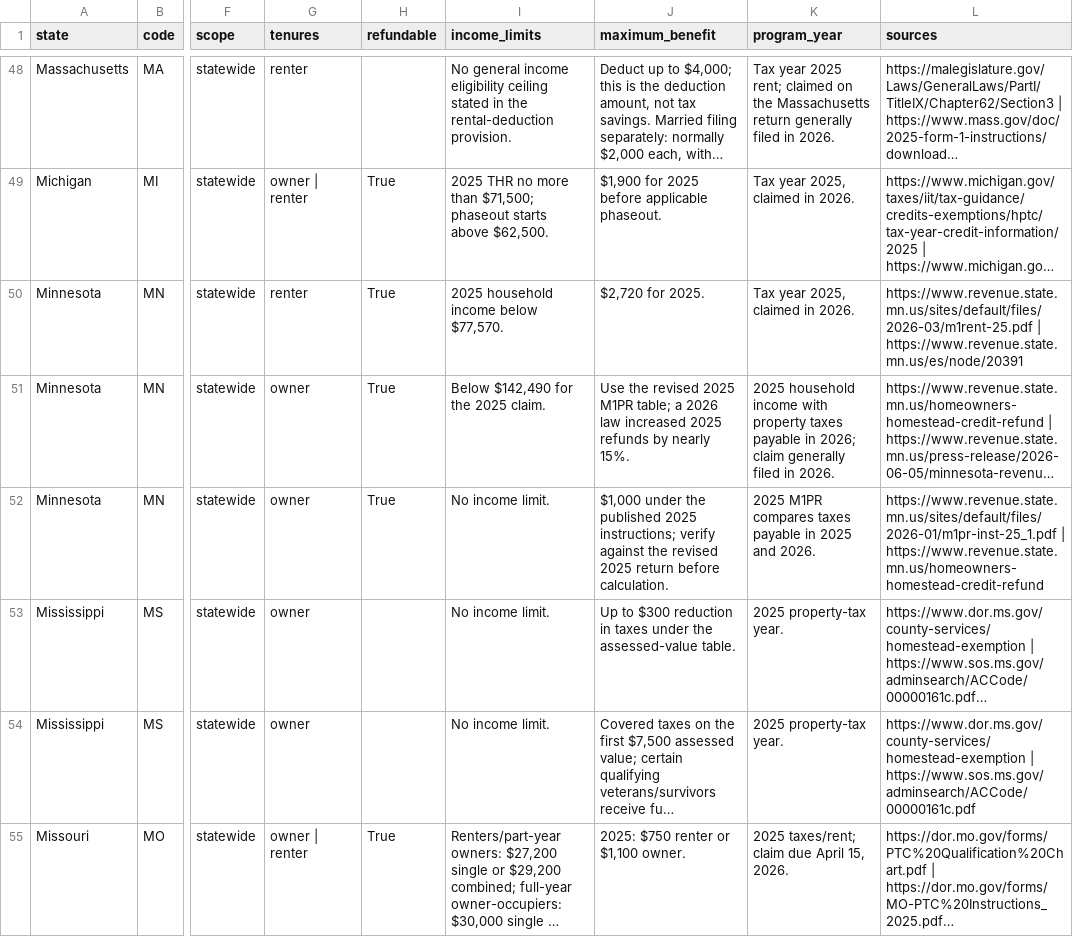
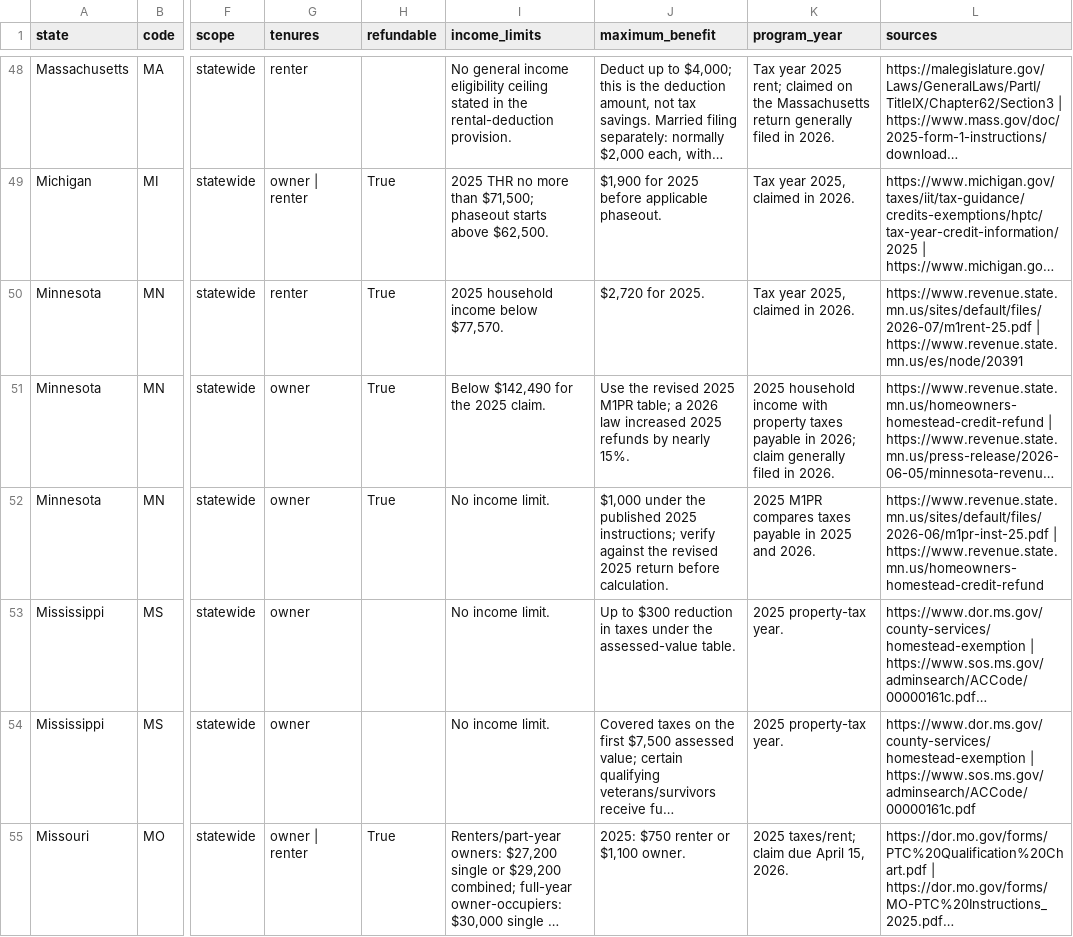
Before and after one commit to PolicyEngine/property-tax-relief, a CSV file: artifacts/inventory.csv, drawn as a sheet; only a part is shown, gaps mark what is left out; long unchanged cells end in …; the diff covers the shown part only; the diff names each change by its address in the sheet, - before the commit and + after, or states it on an @@ line.

Commit message:
Fix official property tax source links

```diff
--- a/artifacts/inventory.csv
+++ b/artifacts/inventory.csv
-L50 (sources): https://www.revenue.state.mn.us/sites/default/files/2026-03/m1rent-25.pdf | https://www.revenue.state.mn.us/es/node/20391
+L50 (sources): https://www.revenue.state.mn.us/sites/default/files/2026-07/m1rent-25.pdf | https://www.revenue.state.mn.us/es/node/20391
-L52 (sources): https://www.revenue.state.mn.us/sites/default/files/2026-01/m1pr-inst-25_1.pdf | https://www.revenue.state.mn.us/homeowners-homestead-credit-refund
+L52 (sources): https://www.revenue.state.mn.us/sites/default/files/2026-06/m1pr-inst-25.pdf | https://www.revenue.state.mn.us/homeowners-homestead-credit-refund
```
Also changed, not shown: 4 edited cells elsewhere in this file, public/data/inventory.csv, 10 other files.
